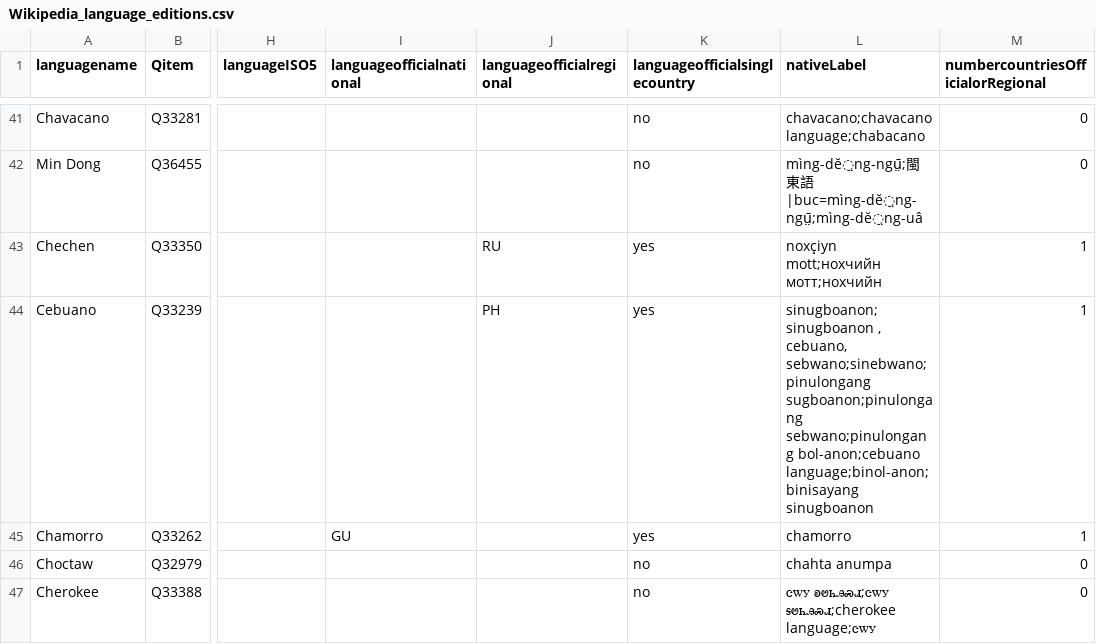
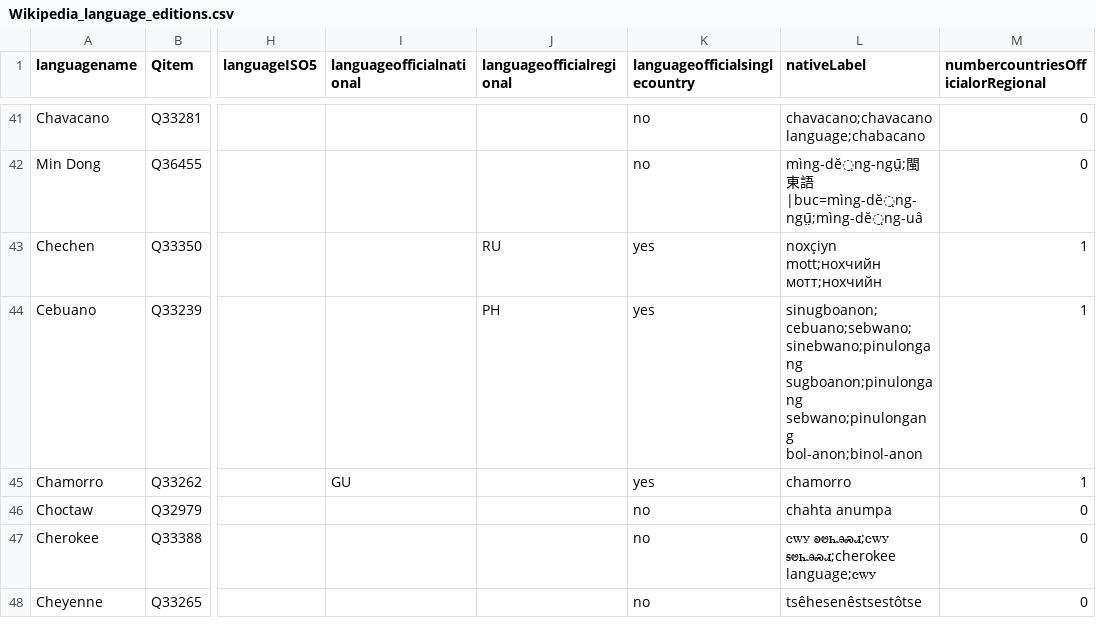
Before and after one commit to marcmiquel/WDO, a CSV file: language_territories_mapping/Wikipedia_language_editions.csv, drawn as a sheet; only a part is shown, gaps mark what is left out; the shorter side is filled out with more unchanged rows; the diff covers the shown part only; the diff names each change by its address in the sheet, - before the commit and + after, or states it on an @@ line.

```diff
--- a/language_territories_mapping/Wikipedia_language_editions.csv
+++ b/language_territories_mapping/Wikipedia_language_editions.csv
-L44 (nativeLabel): sinugboanon;sinugboanon , cebuano, sebwano;sinebwano;pinulongang sugboanon;pinulongang sebwano;pinulongang bol-anon;cebuano language;binol-anon;binisayang sinugboanon
+L44 (nativeLabel): sinugboanon;cebuano;sebwano;sinebwano;pinulongang sugboanon;pinulongang sebwano;pinulongang bol-anon;binol-anon
```
Also changed, not shown: 4 added rows and 1 edited cell elsewhere in this file, 14 other files.
